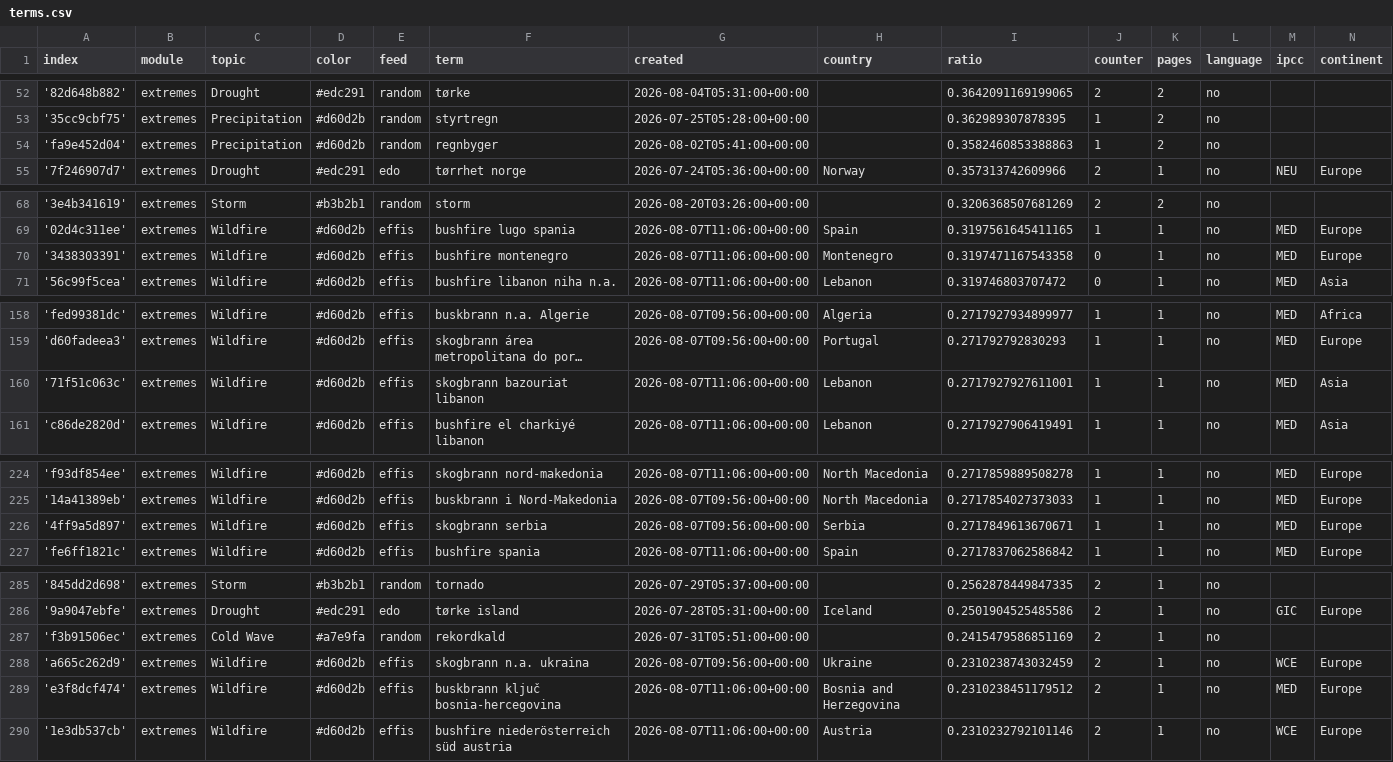
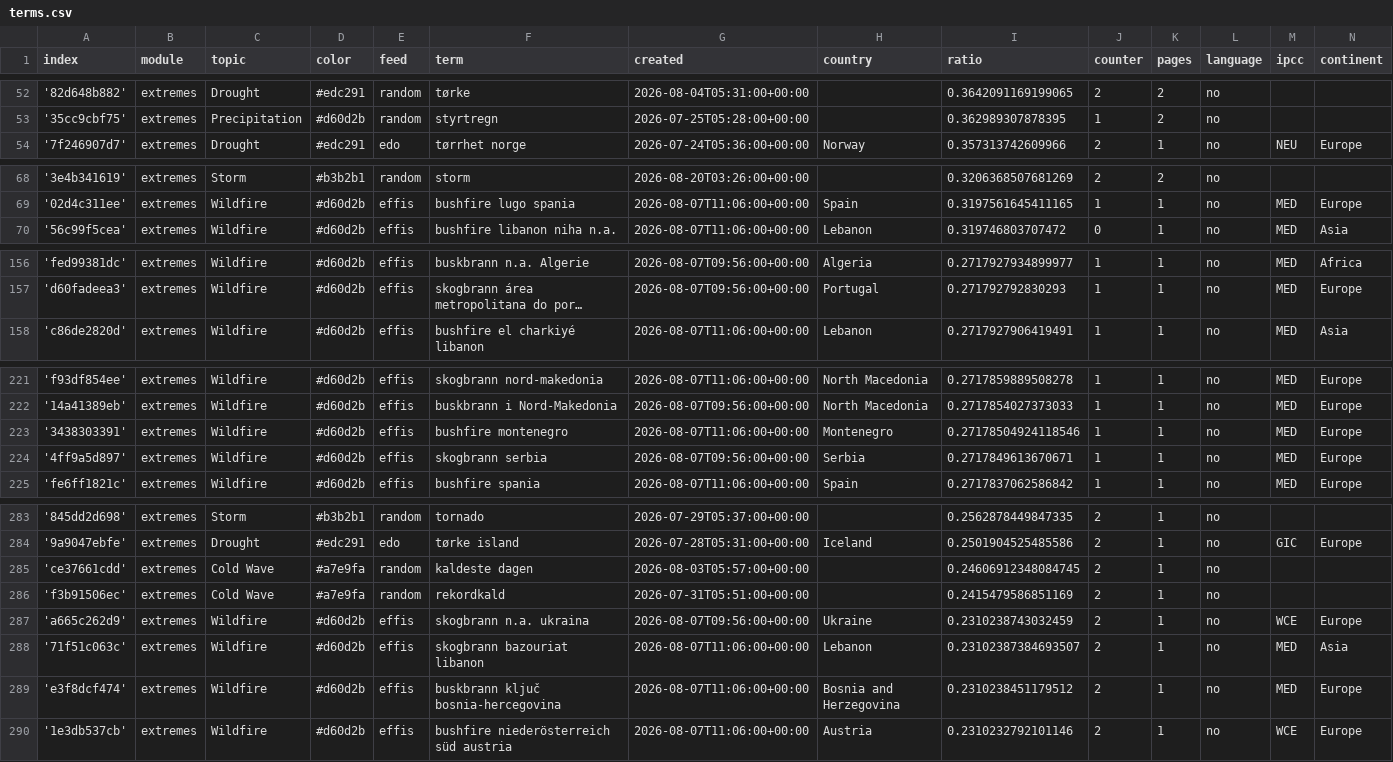
Before and after one commit to sonjanews/norwegianExtreme, a CSV file: terms.csv, drawn as a sheet; only a part is shown, gaps mark what is left out; long unchanged cells end in …; removed rows and columns are numbered as before the commit, all else as after; the diff covers the shown part only; the diff names each change by its address in the sheet, - before the commit and + after, or states it on an @@ line.

```diff
--- a/terms.csv
+++ b/terms.csv
-row 54: 'fa9e452d04' | extremes | Precipitation | #d60d2b | random | regnbyger | 2026-08-02T05:41:00+00:00 |  | 0.3582460853388863 | 1 | 2 | no
-row 70: '3438303391' | extremes | Wildfire | #d60d2b | effis | bushfire montenegro | 2026-08-07T11:06:00+00:00 | Montenegro | 0.3197471167543358 | 0 | 1 | no | MED | Europe
-row 160: '71f51c063c' | extremes | Wildfire | #d60d2b | effis | skogbrann bazouriat libanon | 2026-08-07T11:06:00+00:00 | Lebanon | 0.2717927927611001 | 1 | 1 | no | MED | Asia
+row 223: '3438303391' | extremes | Wildfire | #d60d2b | effis | bushfire montenegro | 2026-08-07T11:06:00+00:00 | Montenegro | 0.27178504924118546 | 1 | 1 | no | MED | Europe
+row 285: 'ce37661cdd' | extremes | Cold Wave | #a7e9fa | random | kaldeste dagen | 2026-08-03T05:57:00+00:00 |  | 0.24606912348084745 | 2 | 1 | no
+row 288: '71f51c063c' | extremes | Wildfire | #d60d2b | effis | skogbrann bazouriat libanon | 2026-08-07T11:06:00+00:00 | Lebanon | 0.23102387384693507 | 2 | 1 | no | MED | Asia
```
Also changed, not shown: 1 added row and 1 removed row elsewhere in this file, 2 other files.
